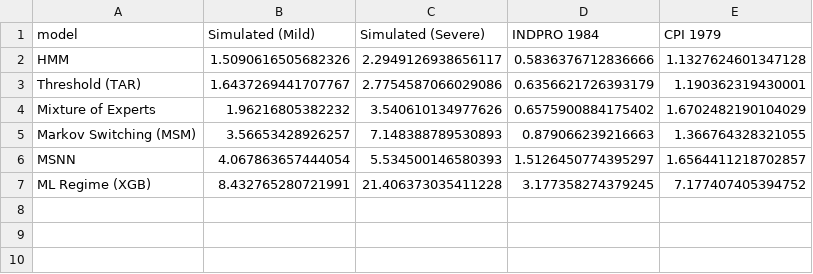
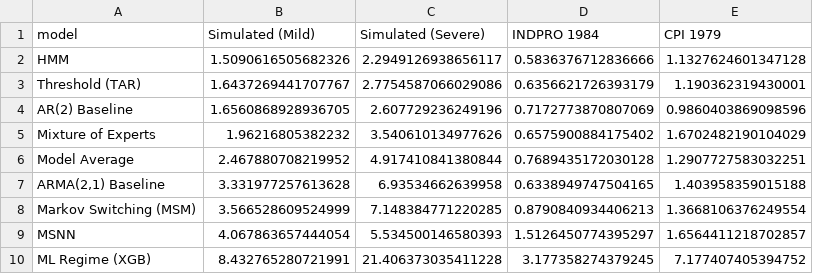
Before and after one commit to claytonbytyci/Lucas-Critique-and-Regimes, a CSV file: data/real_world/lucas_combined.csv, drawn as a sheet.

```diff
--- a/data/real_world/lucas_combined.csv
+++ b/data/real_world/lucas_combined.csv
@@ -3,4 +3,7 @@ HMM,1.5090616505682326,2.2949126938656117,0.5836376712836666,1.1327624601347128
 Threshold (TAR),1.6437269441707767,2.7754587066029086,0.6356621726393179,1.190362319430001
+AR(2) Baseline,1.6560868928936705,2.607729236249196,0.7172773870807069,0.9860403869098596
 Mixture of Experts,1.96216805382232,3.540610134977626,0.6575900884175402,1.6702482190104029
-Markov Switching (MSM),3.56653428926257,7.148388789530893,0.879066239216663,1.366764328321055
+Model Average,2.467880708219952,4.917410841380844,0.7689435172030128,1.2907727583032251
+"ARMA(2,1) Baseline",3.331977257613628,6.93534662639958,0.6338949747504165,1.403958359015188
+Markov Switching (MSM),3.566528609524999,7.148384771220285,0.8790840934406213,1.3668106376249554
 MSNN,4.067863657444054,5.534500146580393,1.5126450774395297,1.6564411218702857
```
Also changed, not shown: data/real_world/lucas_cpiaucsl.csv, data/real_world/lucas_indpro.csv, 22 other files.
